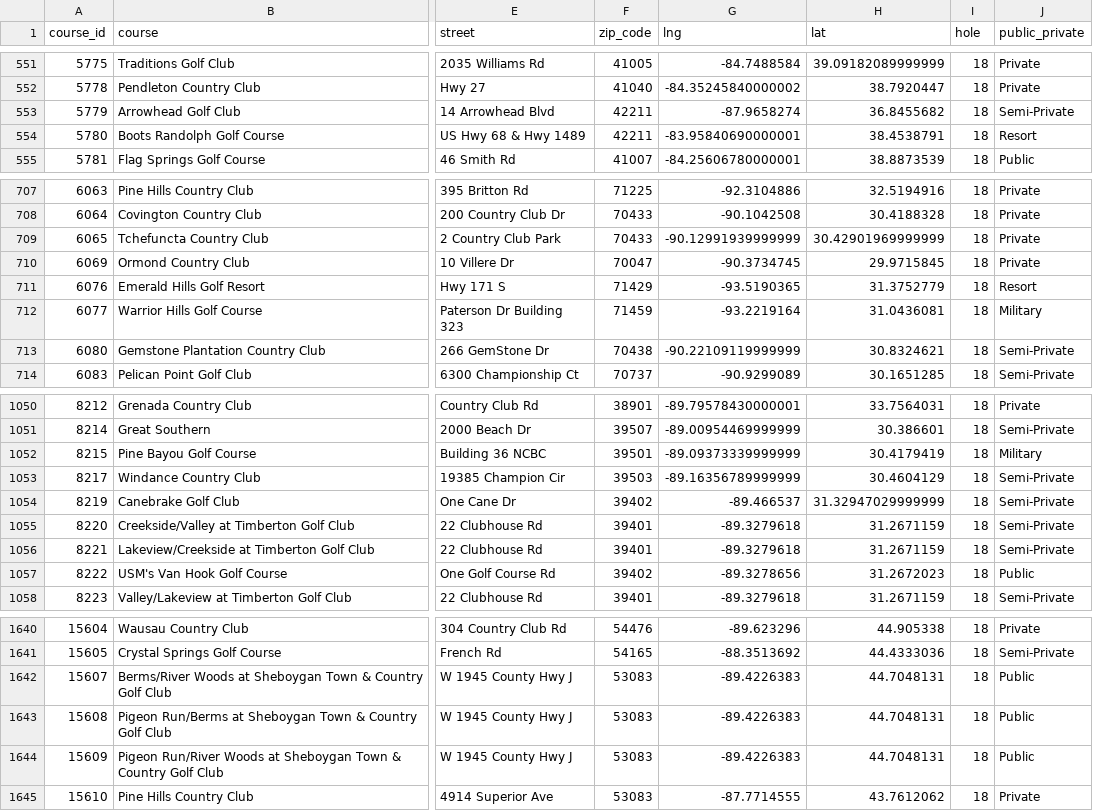
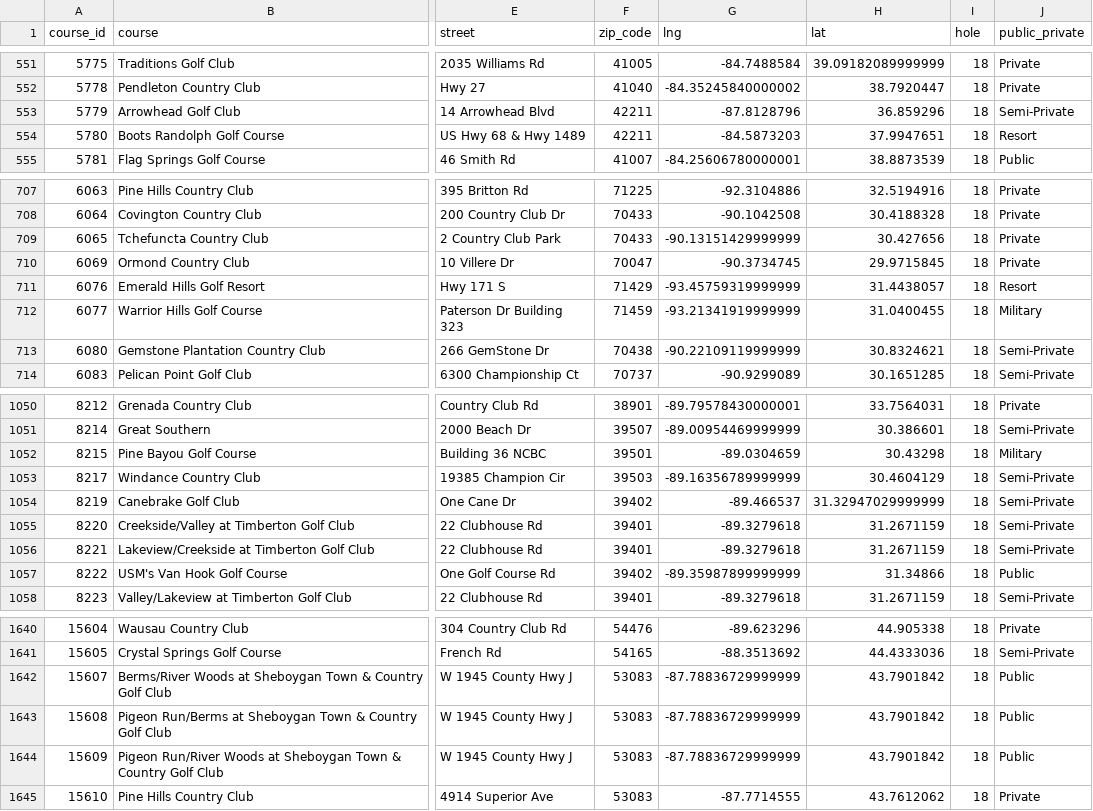
Before and after one commit to emilyfrels/project-2, a CSV file: results/MissRiver_golf.csv, drawn as a sheet; only a part is shown, gaps mark what is left out; the diff covers the shown part only; the diff names each change by its address in the sheet, - before the commit and + after, or states it on an @@ line.

```diff
--- a/results/MissRiver_golf.csv
+++ b/results/MissRiver_golf.csv
-G553 (lng): -87.9658274
+G553 (lng): -87.8128796
-H553 (lat): 36.8455682
+H553 (lat): 36.859296
-G554 (lng): -83.95840690000001
+G554 (lng): -84.5873203
-H554 (lat): 38.4538791
+H554 (lat): 37.9947651
-G709 (lng): -90.12991939999999
+G709 (lng): -90.13151429999999
-H709 (lat): 30.42901969999999
+H709 (lat): 30.427656
-G711 (lng): -93.5190365
+G711 (lng): -93.45759319999999
-H711 (lat): 31.3752779
+H711 (lat): 31.4438057
-G712 (lng): -93.2219164
+G712 (lng): -93.21341919999999
-H712 (lat): 31.0436081
+H712 (lat): 31.0400455
-G1052 (lng): -89.09373339999999
+G1052 (lng): -89.0304659
-H1052 (lat): 30.4179419
+H1052 (lat): 30.43298
-G1057 (lng): -89.3278656
+G1057 (lng): -89.35987899999999
-H1057 (lat): 31.2672023
+H1057 (lat): 31.34866
-G1642:G1644 (lng): -89.4226383
+G1642:G1644 (lng): -87.78836729999999
-H1642:H1644 (lat): 44.7048131
+H1642:H1644 (lat): 43.7901842
```
Also changed, not shown: 30 edited cells elsewhere in this file, results/MissRiver_golf_details.csv, 6 other files.
